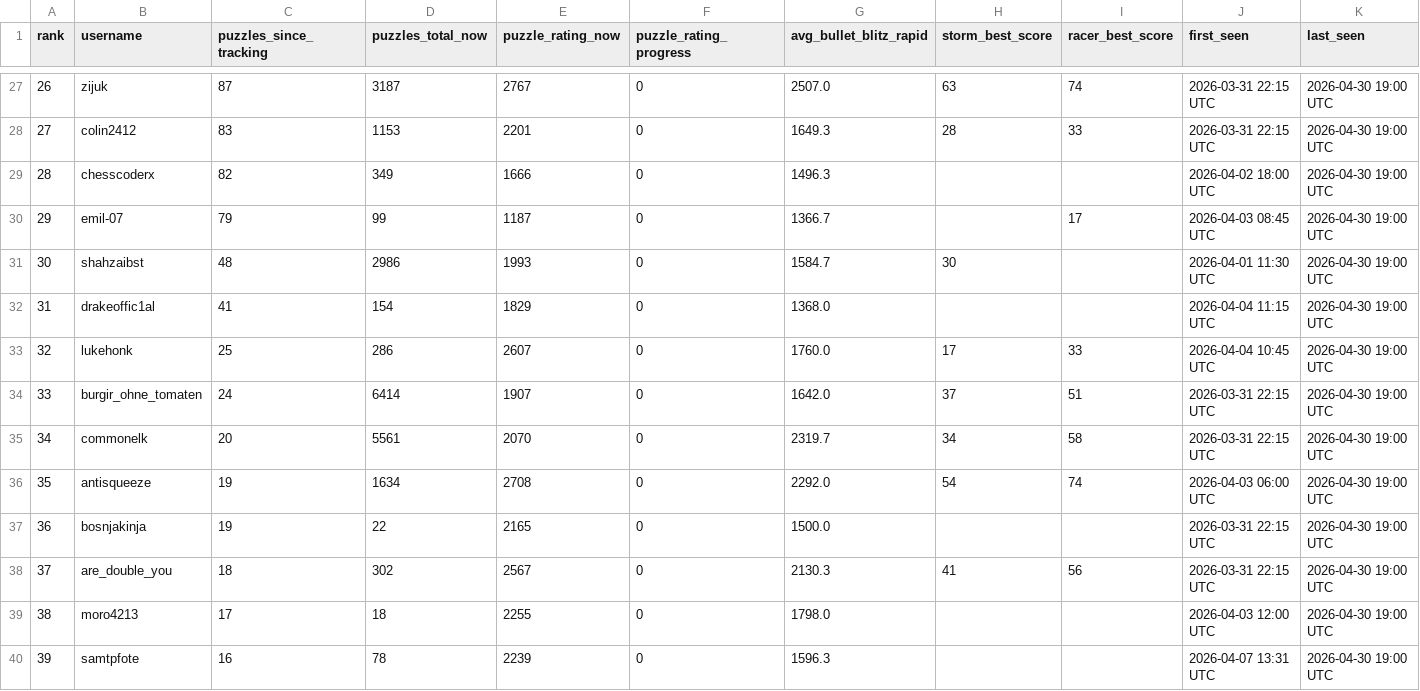
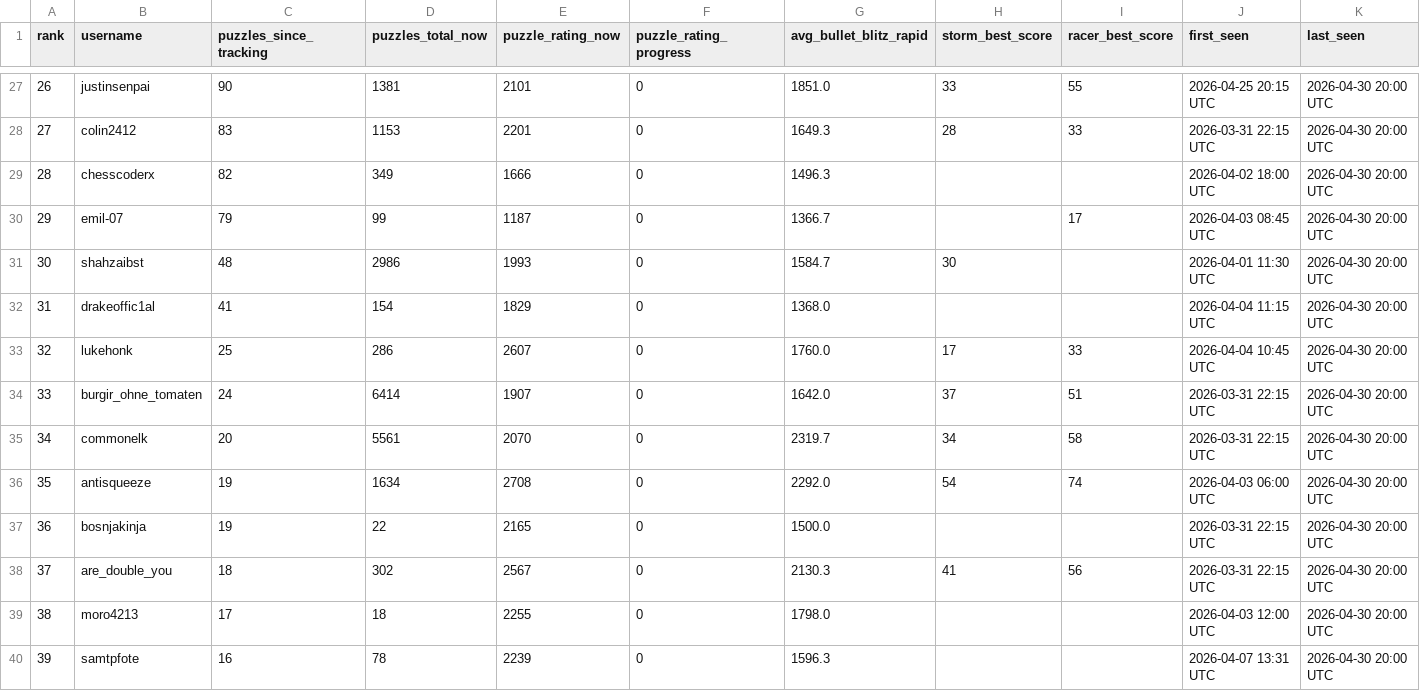
Before and after one commit to hsjAlex/TactikSpektakel, a CSV file: data/leaderboard.csv, drawn as a sheet; only a part is shown, gaps mark what is left out; the diff covers the shown part only.

```diff
--- a/data/leaderboard.csv
+++ b/data/leaderboard.csv
@@ -27,14 +27,14 @@ rank,username,puzzles_since_tracking,puzzles_total_now,puzzle_rating_now,puzzle_
-26,zijuk,87,3187,2767,0,2507.0,63,74,2026-03-31 22:15 UTC,2026-04-30 19:00 UTC
-27,colin2412,83,1153,2201,0,1649.3,28,33,2026-03-31 22:15 UTC,2026-04-30 19:00 UTC
-28,chesscoderx,82,349,1666,0,1496.3,,,2026-04-02 18:00 UTC,2026-04-30 19:00 UTC
-29,emil-07,79,99,1187,0,1366.7,,17,2026-04-03 08:45 UTC,2026-04-30 19:00 UTC
-30,shahzaibst,48,2986,1993,0,1584.7,30,,2026-04-01 11:30 UTC,2026-04-30 19:00 UTC
-31,drakeoffic1al,41,154,1829,0,1368.0,,,2026-04-04 11:15 UTC,2026-04-30 19:00 UTC
-32,lukehonk,25,286,2607,0,1760.0,17,33,2026-04-04 10:45 UTC,2026-04-30 19:00 UTC
-33,burgir_ohne_tomaten,24,6414,1907,0,1642.0,37,51,2026-03-31 22:15 UTC,2026-04-30 19:00 UTC
-34,commonelk,20,5561,2070,0,2319.7,34,58,2026-03-31 22:15 UTC,2026-04-30 19:00 UTC
-35,antisqueeze,19,1634,2708,0,2292.0,54,74,2026-04-03 06:00 UTC,2026-04-30 19:00 UTC
-36,bosnjakinja,19,22,2165,0,1500.0,,,2026-03-31 22:15 UTC,2026-04-30 19:00 UTC
-37,are_double_you,18,302,2567,0,2130.3,41,56,2026-03-31 22:15 UTC,2026-04-30 19:00 UTC
-38,moro4213,17,18,2255,0,1798.0,,,2026-04-03 12:00 UTC,2026-04-30 19:00 UTC
-39,samtpfote,16,78,2239,0,1596.3,,,2026-04-07 13:31 UTC,2026-04-30 19:00 UTC
+26,justinsenpai,90,1381,2101,0,1851.0,33,55,2026-04-25 20:15 UTC,2026-04-30 20:00 UTC
+27,colin2412,83,1153,2201,0,1649.3,28,33,2026-03-31 22:15 UTC,2026-04-30 20:00 UTC
+28,chesscoderx,82,349,1666,0,1496.3,,,2026-04-02 18:00 UTC,2026-04-30 20:00 UTC
+29,emil-07,79,99,1187,0,1366.7,,17,2026-04-03 08:45 UTC,2026-04-30 20:00 UTC
+30,shahzaibst,48,2986,1993,0,1584.7,30,,2026-04-01 11:30 UTC,2026-04-30 20:00 UTC
+31,drakeoffic1al,41,154,1829,0,1368.0,,,2026-04-04 11:15 UTC,2026-04-30 20:00 UTC
+32,lukehonk,25,286,2607,0,1760.0,17,33,2026-04-04 10:45 UTC,2026-04-30 20:00 UTC
+33,burgir_ohne_tomaten,24,6414,1907,0,1642.0,37,51,2026-03-31 22:15 UTC,2026-04-30 20:00 UTC
+34,commonelk,20,5561,2070,0,2319.7,34,58,2026-03-31 22:15 UTC,2026-04-30 20:00 UTC
+35,antisqueeze,19,1634,2708,0,2292.0,54,74,2026-04-03 06:00 UTC,2026-04-30 20:00 UTC
+36,bosnjakinja,19,22,2165,0,1500.0,,,2026-03-31 22:15 UTC,2026-04-30 20:00 UTC
+37,are_double_you,18,302,2567,0,2130.3,41,56,2026-03-31 22:15 UTC,2026-04-30 20:00 UTC
+38,moro4213,17,18,2255,0,1798.0,,,2026-04-03 12:00 UTC,2026-04-30 20:00 UTC
+39,samtpfote,16,78,2239,0,1596.3,,,2026-04-07 13:31 UTC,2026-04-30 20:00 UTC
```
Also changed, not shown: 1 added row, 1 removed row and 59 edited cells elsewhere in this file, 1 other file.
